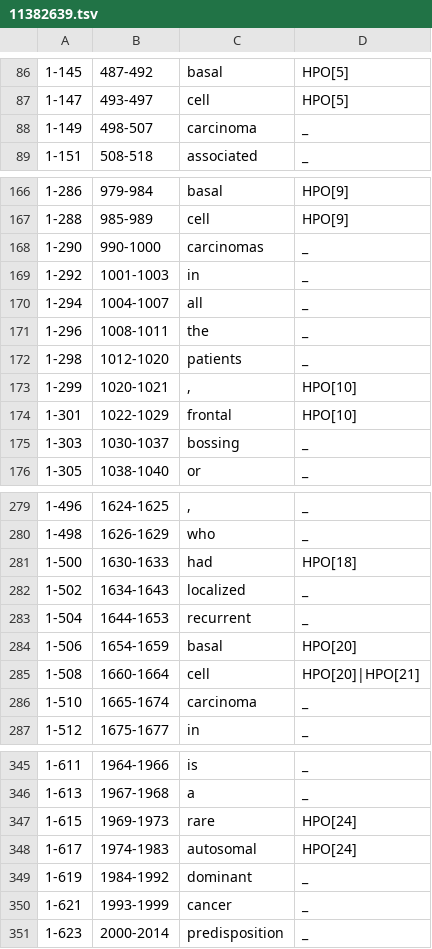
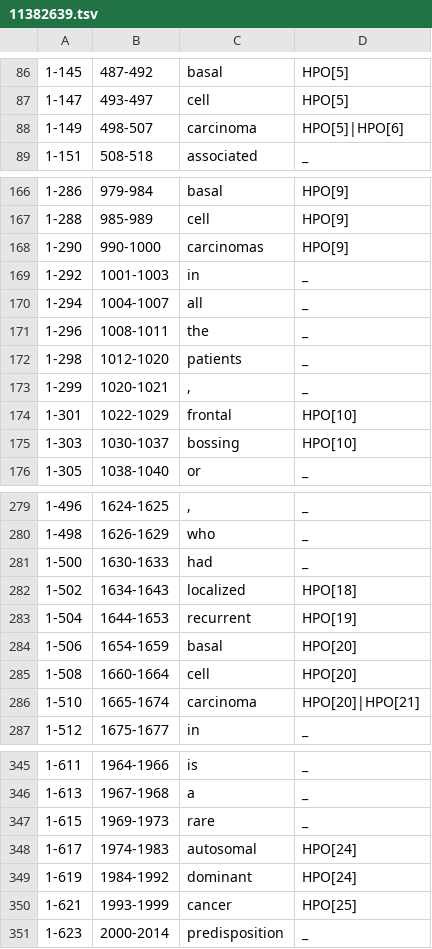
Before and after one commit to lasigeBioTM/HPO_Crowd_Annotation_Experiment, a TSV file: mer_annotations_webanno/annotations/11382639.tsv, drawn as a sheet; only a part is shown, gaps mark what is left out; the diff covers the shown part only.

```diff
--- a/mer_annotations_webanno/annotations/11382639.tsv
+++ b/mer_annotations_webanno/annotations/11382639.tsv
@@ -87,3 +87,3 @@
 1-147	493-497	cell	HPO[5]
-1-149	498-507	carcinoma	_
+1-149	498-507	carcinoma	HPO[5]|HPO[6]
 1-151	508-518	associated	_
@@ -167,3 +167,3 @@
 1-288	985-989	cell	HPO[9]
-1-290	990-1000	carcinomas	_
+1-290	990-1000	carcinomas	HPO[9]
 1-292	1001-1003	in	_
@@ -172,5 +172,5 @@
 1-298	1012-1020	patients	_
-1-299	1020-1021	,	HPO[10]
+1-299	1020-1021	,	_
 1-301	1022-1029	frontal	HPO[10]
-1-303	1030-1037	bossing	_
+1-303	1030-1037	bossing	HPO[10]
 1-305	1038-1040	or	_
@@ -280,8 +280,8 @@
 1-498	1626-1629	who	_
-1-500	1630-1633	had	HPO[18]
-1-502	1634-1643	localized	_
-1-504	1644-1653	recurrent	_
+1-500	1630-1633	had	_
+1-502	1634-1643	localized	HPO[18]
+1-504	1644-1653	recurrent	HPO[19]
 1-506	1654-1659	basal	HPO[20]
-1-508	1660-1664	cell	HPO[20]|HPO[21]
-1-510	1665-1674	carcinoma	_
+1-508	1660-1664	cell	HPO[20]
+1-510	1665-1674	carcinoma	HPO[20]|HPO[21]
 1-512	1675-1677	in	_
@@ -346,6 +346,6 @@
 1-613	1967-1968	a	_
-1-615	1969-1973	rare	HPO[24]
+1-615	1969-1973	rare	_
 1-617	1974-1983	autosomal	HPO[24]
-1-619	1984-1992	dominant	_
-1-621	1993-1999	cancer	_
+1-619	1984-1992	dominant	HPO[24]
+1-621	1993-1999	cancer	HPO[25]
 1-623	2000-2014	predisposition	_
```
Also changed, not shown: 19 edited cells elsewhere in this file, mer_annotations/annotations/7747758.tsv, mer_annotations/annotations/9096761.tsv, 32 other files.
